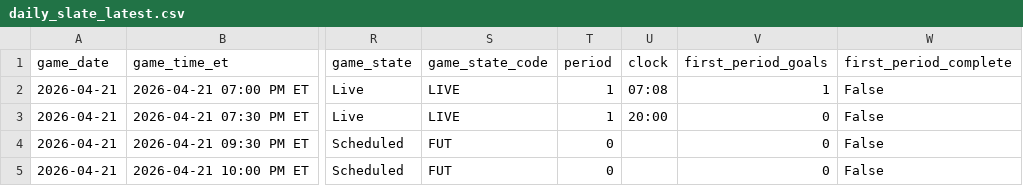
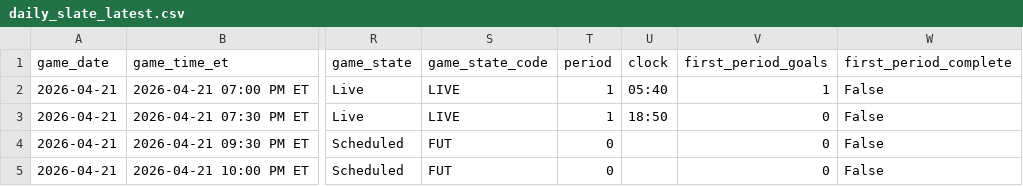
Before and after one commit to gauravgandhi01/first_period_stats, a CSV file: live/daily_slate_latest.csv, drawn as a sheet; only a part is shown, gaps mark what is left out; the diff names each change by its address in the sheet, - before the commit and + after, or states it on an @@ line.

Commit message:
auto: update firstperiodstats outputs for 2026-04-21 (2026-04-21 23:45:01 UTC)

```diff
--- a/live/daily_slate_latest.csv
+++ b/live/daily_slate_latest.csv
-U2 (clock): 07:08
+U2 (clock): 05:40
-U3 (clock): 20:00
+U3 (clock): 18:50
```
Also changed, not shown: 3 other files.
